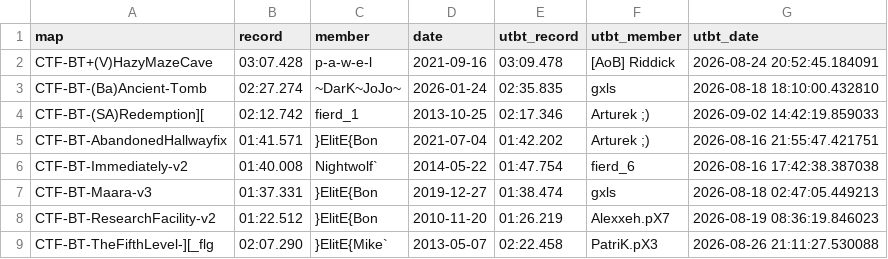
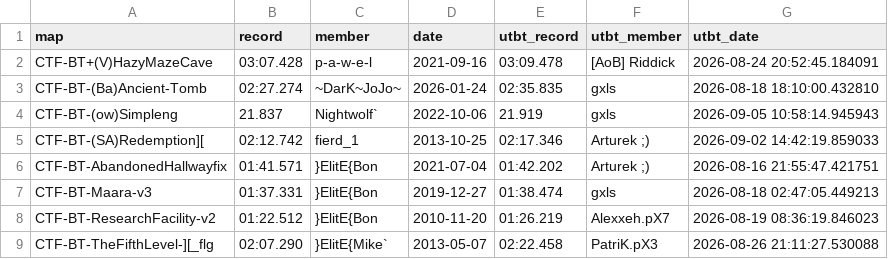
Before and after one commit to UT-BT/utbt_i4g_tracker_frontend, a CSV file: resources/data/unbeaten_i4g_records.csv, drawn as a sheet; removed rows and columns are numbered as before the commit, all else as after; the diff names each change by its address in the sheet, - before the commit and + after, or states it on an @@ line.

```diff
--- a/resources/data/unbeaten_i4g_records.csv
+++ b/resources/data/unbeaten_i4g_records.csv
+row 4: CTF-BT-(ow)Simpleng | 21.837 | Nightwolf` | 2022-10-06 | 21.919 | gxls | 2026-09-05 10:58:14.945943
-row 6: CTF-BT-Immediately-v2 | 01:40.008 | Nightwolf` | 2014-05-22 | 01:47.754 | fierd_6 | 2026-08-16 17:42:38.387038
```
Also changed, not shown: resources/data/no_utbt_i4g_records.csv, resources/data/run_metadata.csv.
